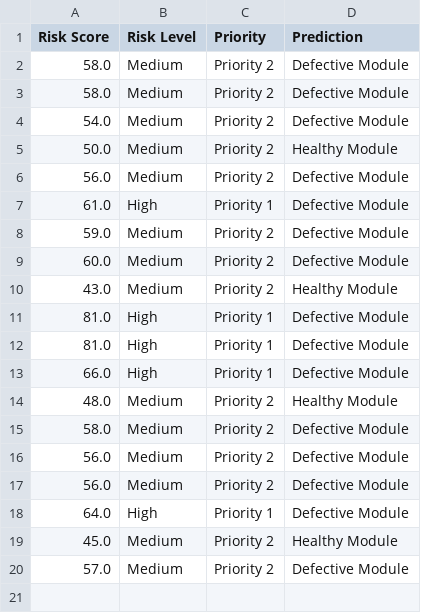
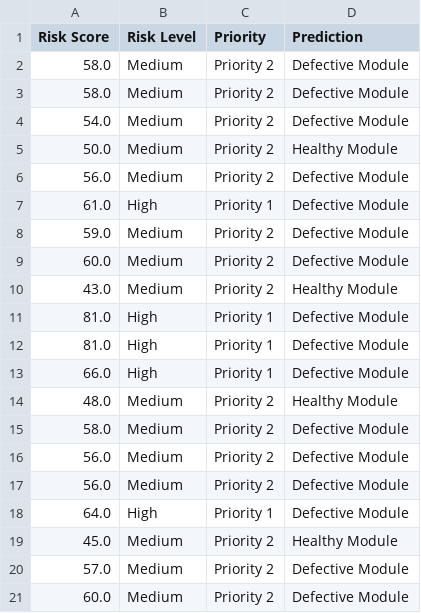
Before and after one commit to DEEPIKA0620/Intellicode, a CSV file: reports/prediction_history.csv, drawn as a sheet.

```diff
--- a/reports/prediction_history.csv
+++ b/reports/prediction_history.csv
@@ -20 +20,2 @@ Risk Score,Risk Level,Priority,Prediction
 57.0,Medium,Priority 2,Defective Module
+60.0,Medium,Priority 2,Defective Module
```
Also changed, not shown: 4 other files.
